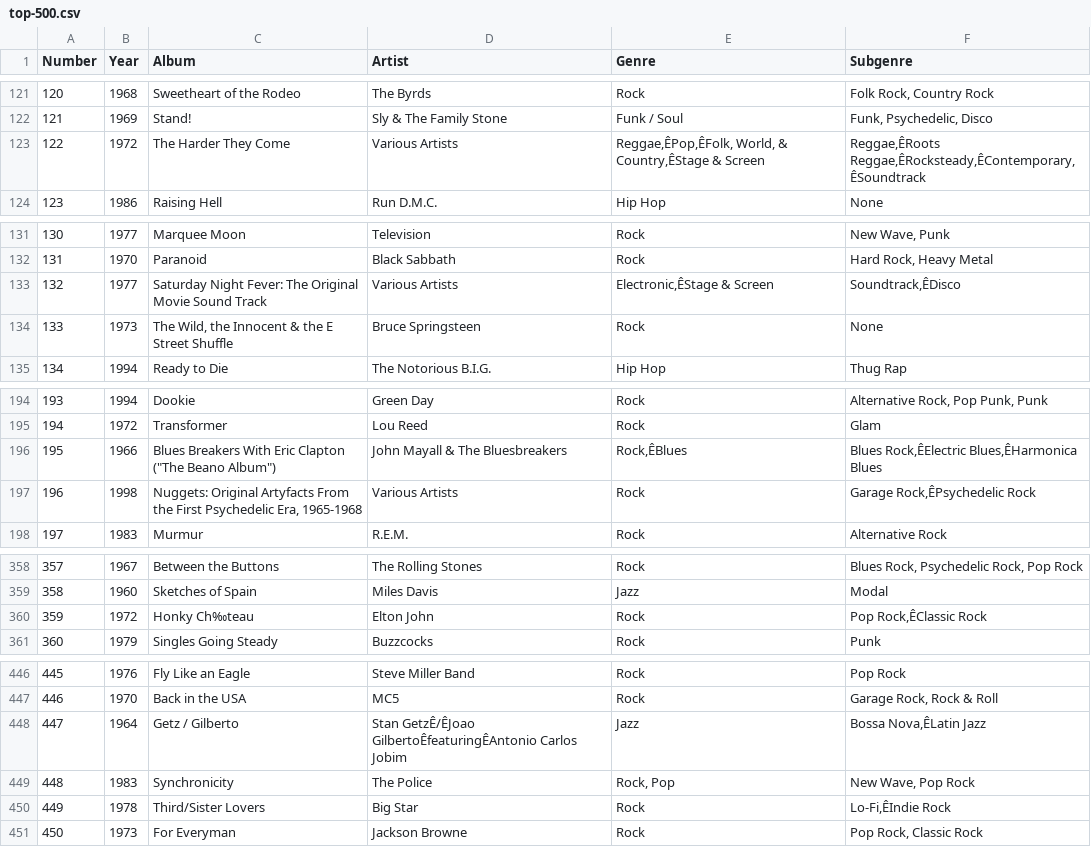
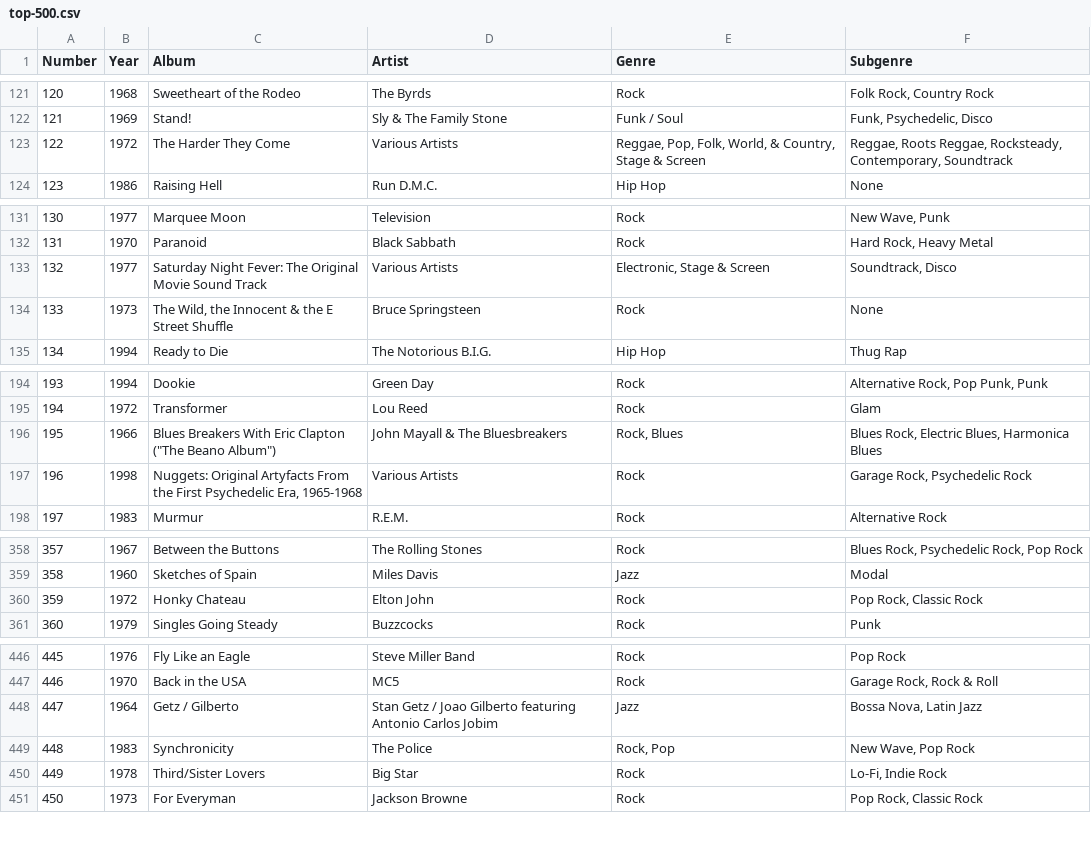
Before and after one commit to uit-no/python-course-2018, a CSV file: data/top-500.csv, drawn as a sheet; only a part is shown, gaps mark what is left out; the diff covers the shown part only; the diff names each change by its address in the sheet, - before the commit and + after, or states it on an @@ line.

Commit message:
remove strange characters from dataset

```diff
--- a/data/top-500.csv
+++ b/data/top-500.csv
-E123 (Genre): Reggae,ÊPop,ÊFolk, World, & Country,ÊStage & Screen
+E123 (Genre): Reggae, Pop, Folk, World, & Country, Stage & Screen
-F123 (Subgenre): Reggae,ÊRoots Reggae,ÊRocksteady,ÊContemporary,ÊSoundtrack
+F123 (Subgenre): Reggae, Roots Reggae, Rocksteady, Contemporary, Soundtrack
-E133 (Genre): Electronic,ÊStage & Screen
+E133 (Genre): Electronic, Stage & Screen
-F133 (Subgenre): Soundtrack,ÊDisco
+F133 (Subgenre): Soundtrack, Disco
-E196 (Genre): Rock,ÊBlues
+E196 (Genre): Rock, Blues
-F196 (Subgenre): Blues Rock,ÊElectric Blues,ÊHarmonica Blues
+F196 (Subgenre): Blues Rock, Electric Blues, Harmonica Blues
-F197 (Subgenre): Garage Rock,ÊPsychedelic Rock
+F197 (Subgenre): Garage Rock, Psychedelic Rock
-C360 (Album): Honky Ch‰teau
+C360 (Album): Honky Chateau
-F360 (Subgenre): Pop Rock,ÊClassic Rock
+F360 (Subgenre): Pop Rock, Classic Rock
-D448 (Artist): Stan GetzÊ/ÊJoao GilbertoÊfeaturingÊAntonio Carlos Jobim
+D448 (Artist): Stan Getz / Joao Gilberto featuring Antonio Carlos Jobim
-F448 (Subgenre): Bossa Nova,ÊLatin Jazz
+F448 (Subgenre): Bossa Nova, Latin Jazz
-F450 (Subgenre): Lo-Fi,ÊIndie Rock
+F450 (Subgenre): Lo-Fi, Indie Rock
```
Also changed, not shown: 3 edited cells elsewhere in this file.
